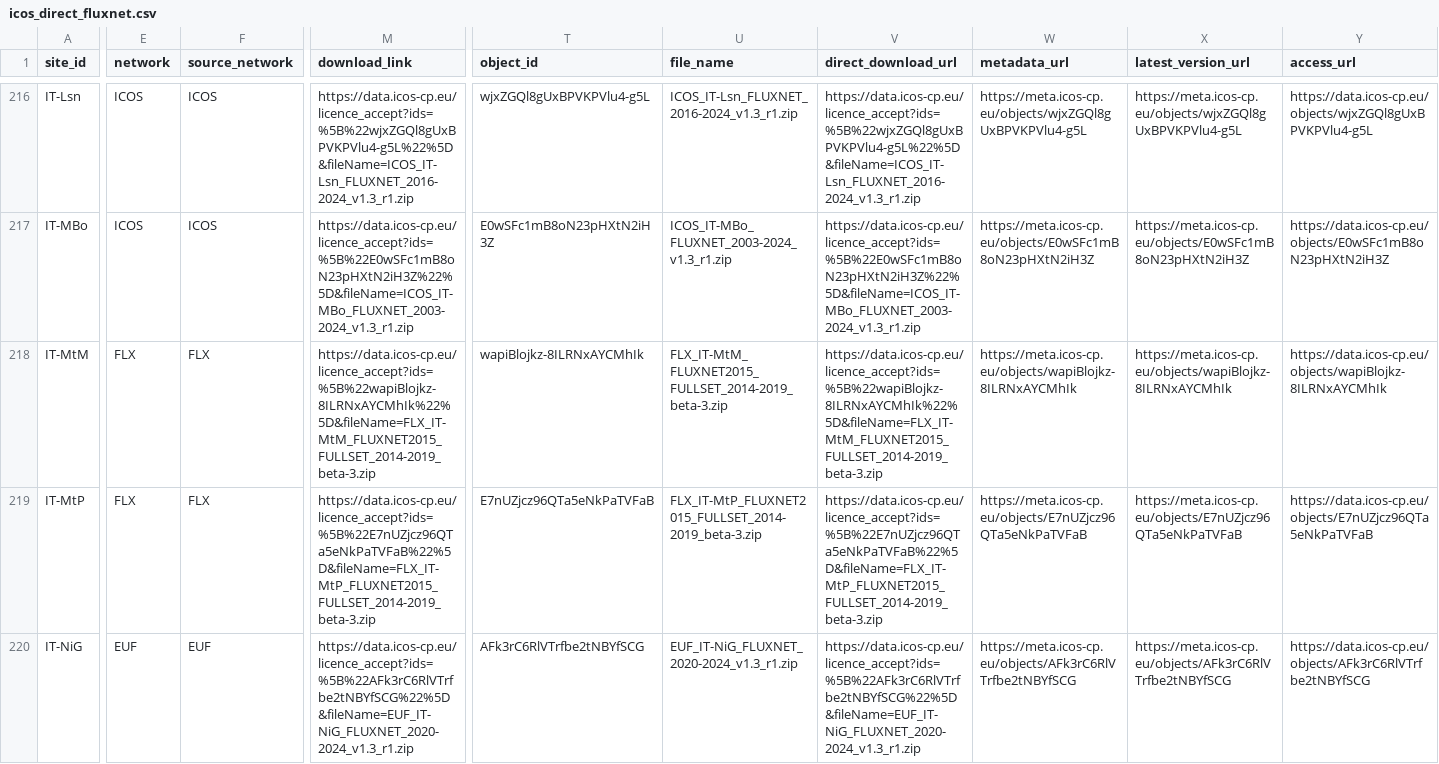
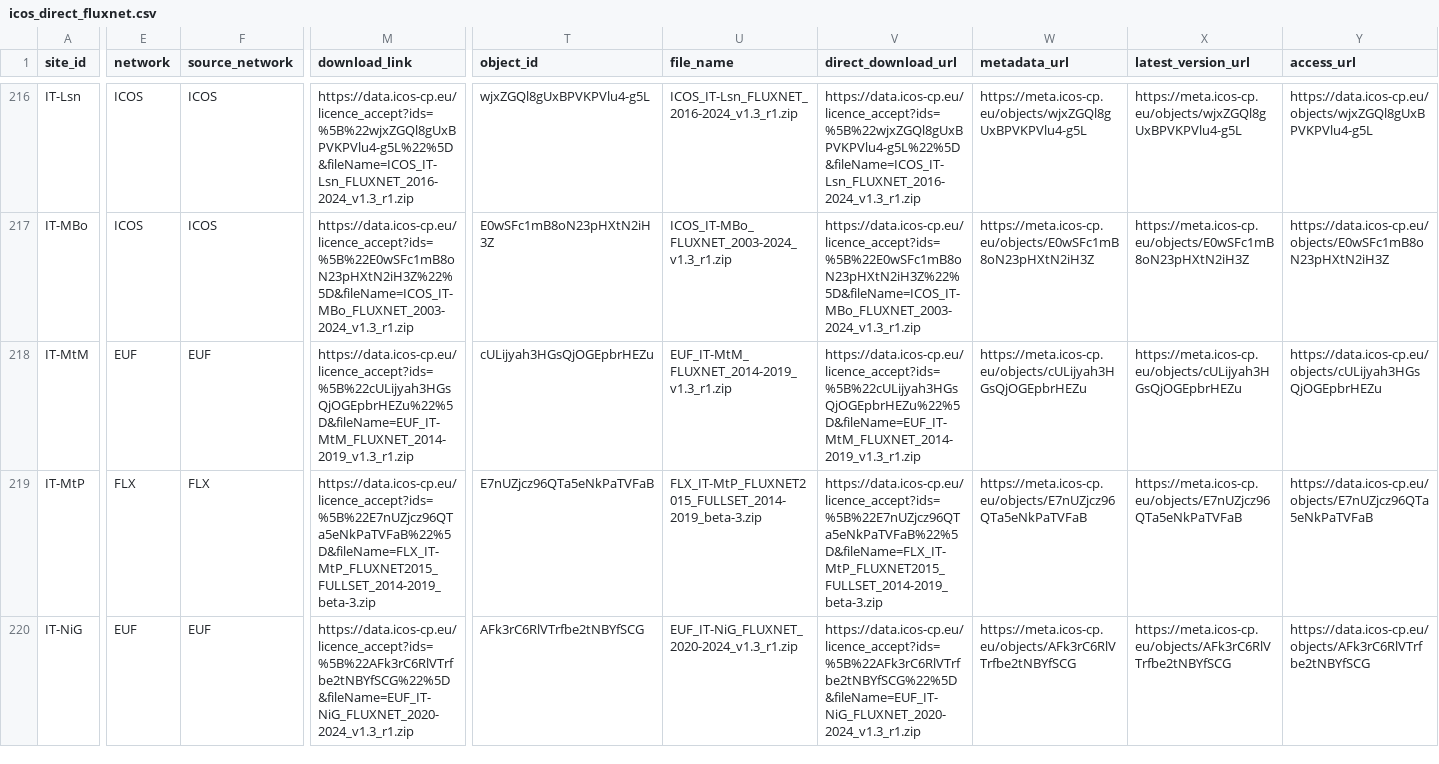
Before and after one commit to trevorkeenan/fluxnet-data-explorer, a CSV file: assets/icos_direct_fluxnet.csv, drawn as a sheet; only a part is shown, gaps mark what is left out; the diff covers the shown part only; the diff names each change by its address in the sheet, - before the commit and + after, or states it on an @@ line.

```diff
--- a/assets/icos_direct_fluxnet.csv
+++ b/assets/icos_direct_fluxnet.csv
-E218 (network): FLX
+E218 (network): EUF
-F218 (source_network): FLX
+F218 (source_network): EUF
-M218 (download_link): https://data.icos-cp.eu/licence_accept?ids=%5B%22wapiBlojkz-8ILRNxAYCMhIk%22%5D&fileName=FLX_IT-MtM_FLUXNET2015_FULLSET_2014-2019_beta-3.zip
+M218 (download_link): https://data.icos-cp.eu/licence_accept?ids=%5B%22cULijyah3HGsQjOGEpbrHEZu%22%5D&fileName=EUF_IT-MtM_FLUXNET_2014-2019_v1.3_r1.zip
-T218 (object_id): wapiBlojkz-8ILRNxAYCMhIk
+T218 (object_id): cULijyah3HGsQjOGEpbrHEZu
-U218 (file_name): FLX_IT-MtM_FLUXNET2015_FULLSET_2014-2019_beta-3.zip
+U218 (file_name): EUF_IT-MtM_FLUXNET_2014-2019_v1.3_r1.zip
-V218 (direct_download_url): https://data.icos-cp.eu/licence_accept?ids=%5B%22wapiBlojkz-8ILRNxAYCMhIk%22%5D&fileName=FLX_IT-MtM_FLUXNET2015_FULLSET_2014-2019_beta-3.zip
+V218 (direct_download_url): https://data.icos-cp.eu/licence_accept?ids=%5B%22cULijyah3HGsQjOGEpbrHEZu%22%5D&fileName=EUF_IT-MtM_FLUXNET_2014-2019_v1.3_r1.zip
-W218 (metadata_url): https://meta.icos-cp.eu/objects/wapiBlojkz-8ILRNxAYCMhIk
+W218 (metadata_url): https://meta.icos-cp.eu/objects/cULijyah3HGsQjOGEpbrHEZu
-X218 (latest_version_url): https://meta.icos-cp.eu/objects/wapiBlojkz-8ILRNxAYCMhIk
+X218 (latest_version_url): https://meta.icos-cp.eu/objects/cULijyah3HGsQjOGEpbrHEZu
-Y218 (access_url): https://data.icos-cp.eu/objects/wapiBlojkz-8ILRNxAYCMhIk
+Y218 (access_url): https://data.icos-cp.eu/objects/cULijyah3HGsQjOGEpbrHEZu
```
Also changed, not shown: 4 edited cells elsewhere in this file, assets/efd_curated_sites_snapshot.csv, assets/shuttle_snapshot.csv, 4 other files.
